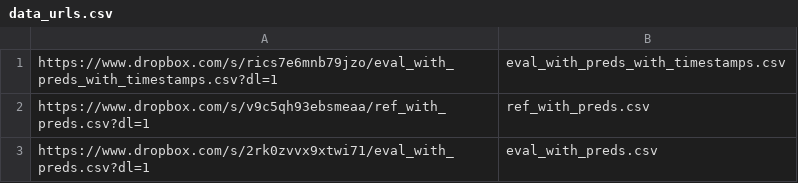
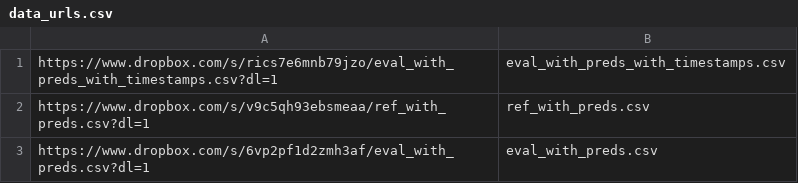
Before and after one commit to RobustIntelligence/ri-public-examples, a CSV file: tabular/lending/data_urls.csv, drawn as a sheet.

Commit message:
update dropbox url

```diff
--- a/tabular/lending/data_urls.csv
+++ b/tabular/lending/data_urls.csv
@@ -2,2 +2,2 @@ https://www.dropbox.com/s/rics7e6mnb79jzo/eval_with_preds_with_timestamps.csv?dl
 https://www.dropbox.com/s/v9c5qh93ebsmeaa/ref_with_preds.csv?dl=1,ref_with_preds.csv
-https://www.dropbox.com/s/2rk0zvvx9xtwi71/eval_with_preds.csv?dl=1,eval_with_preds.csv
+https://www.dropbox.com/s/6vp2pf1d2zmh3af/eval_with_preds.csv?dl=1,eval_with_preds.csv
```
